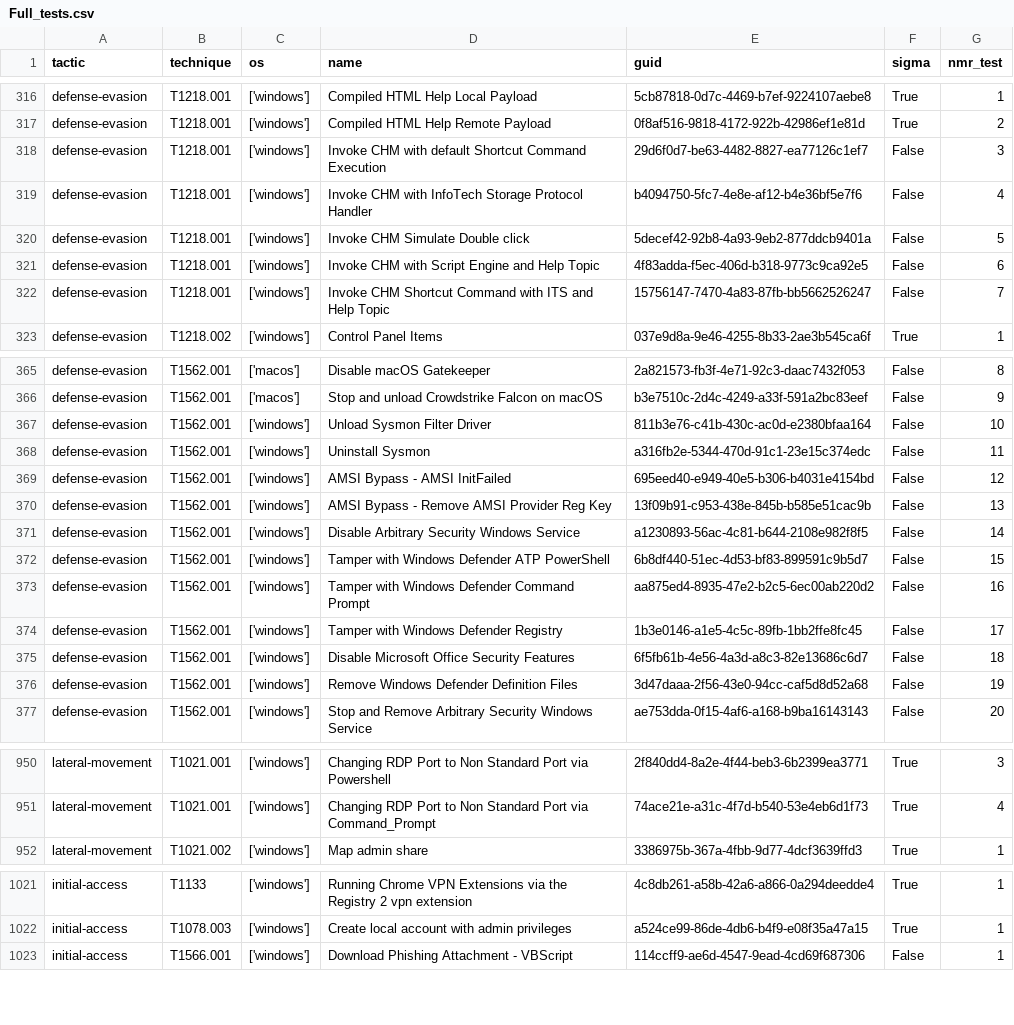
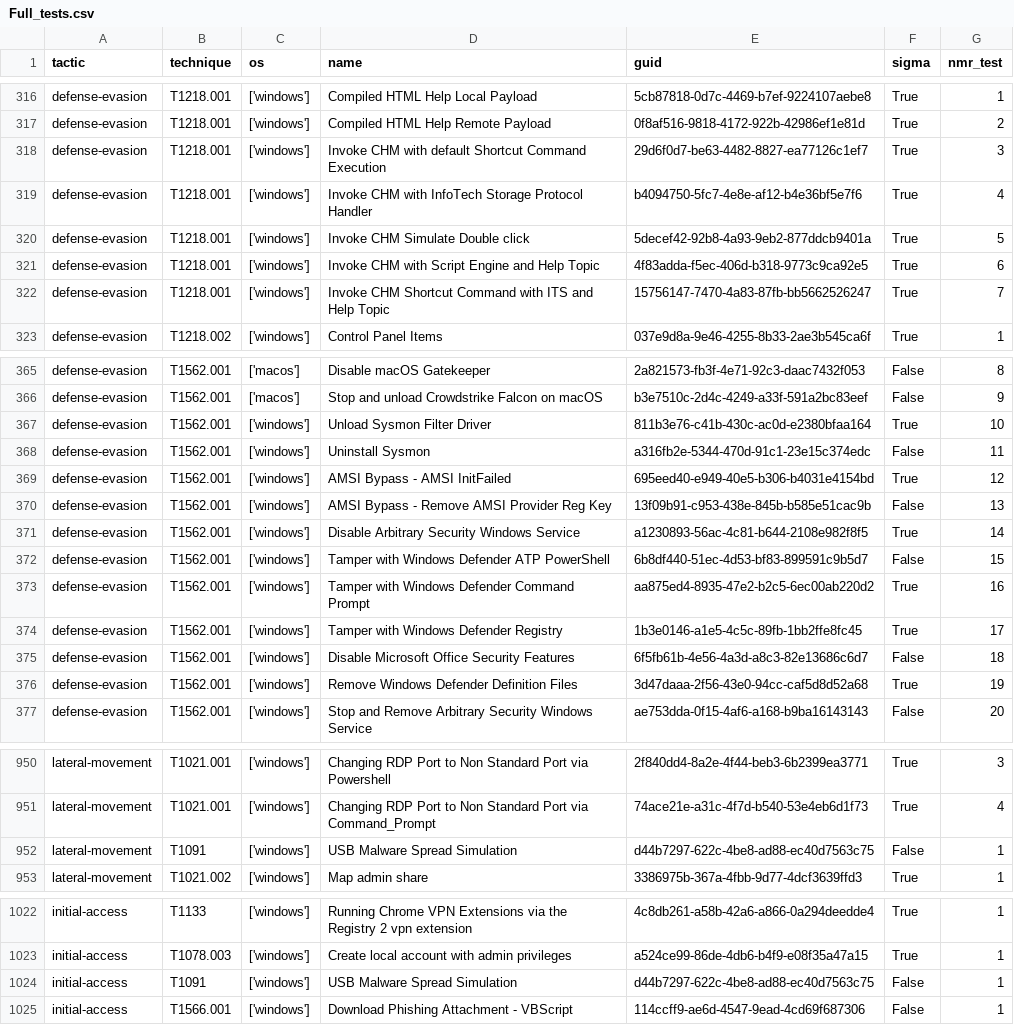
Before and after one commit to frack113/sigma_redcanaryco, a CSV file: Full_tests.csv, drawn as a sheet; only a part is shown, gaps mark what is left out; the diff covers the shown part only.

Commit message:
Add windows rules

```diff
--- a/Full_tests.csv
+++ b/Full_tests.csv
@@ -317,7 +317,7 @@ defense-evasion;T1218.001;['windows'];Compiled HTML Help Local Payload;5cb87818-
 defense-evasion;T1218.001;['windows'];Compiled HTML Help Remote Payload;0f8af516-9818-4172-922b-42986ef1e81d;True;2
-defense-evasion;T1218.001;['windows'];Invoke CHM with default Shortcut Command Execution;29d6f0d7-be63-4482-8827-ea77126c1ef7;False;3
-defense-evasion;T1218.001;['windows'];Invoke CHM with InfoTech Storage Protocol Handler;b4094750-5fc7-4e8e-af12-b4e36bf5e7f6;False;4
-defense-evasion;T1218.001;['windows'];Invoke CHM Simulate Double click;5decef42-92b8-4a93-9eb2-877ddcb9401a;False;5
-defense-evasion;T1218.001;['windows'];Invoke CHM with Script Engine and Help Topic;4f83adda-f5ec-406d-b318-9773c9ca92e5;False;6
-defense-evasion;T1218.001;['windows'];Invoke CHM Shortcut Command with ITS and Help Topic;15756147-7470-4a83-87fb-bb5662526247;False;7
+defense-evasion;T1218.001;['windows'];Invoke CHM with default Shortcut Command Execution;29d6f0d7-be63-4482-8827-ea77126c1ef7;True;3
+defense-evasion;T1218.001;['windows'];Invoke CHM with InfoTech Storage Protocol Handler;b4094750-5fc7-4e8e-af12-b4e36bf5e7f6;True;4
+defense-evasion;T1218.001;['windows'];Invoke CHM Simulate Double click;5decef42-92b8-4a93-9eb2-877ddcb9401a;True;5
+defense-evasion;T1218.001;['windows'];Invoke CHM with Script Engine and Help Topic;4f83adda-f5ec-406d-b318-9773c9ca92e5;True;6
+defense-evasion;T1218.001;['windows'];Invoke CHM Shortcut Command with ITS and Help Topic;15756147-7470-4a83-87fb-bb5662526247;True;7
 defense-evasion;T1218.002;['windows'];Control Panel Items;037e9d8a-9e46-4255-8b33-2ae3b545ca6f;True;1
@@ -366,12 +366,12 @@ defense-evasion;T1562.001;['macos'];Disable macOS Gatekeeper;2a821573-fb3f-4e71-
 defense-evasion;T1562.001;['macos'];Stop and unload Crowdstrike Falcon on macOS;b3e7510c-2d4c-4249-a33f-591a2bc83eef;False;9
-defense-evasion;T1562.001;['windows'];Unload Sysmon Filter Driver;811b3e76-c41b-430c-ac0d-e2380bfaa164;False;10
+defense-evasion;T1562.001;['windows'];Unload Sysmon Filter Driver;811b3e76-c41b-430c-ac0d-e2380bfaa164;True;10
 defense-evasion;T1562.001;['windows'];Uninstall Sysmon;a316fb2e-5344-470d-91c1-23e15c374edc;False;11
-defense-evasion;T1562.001;['windows'];AMSI Bypass - AMSI InitFailed;695eed40-e949-40e5-b306-b4031e4154bd;False;12
+defense-evasion;T1562.001;['windows'];AMSI Bypass - AMSI InitFailed;695eed40-e949-40e5-b306-b4031e4154bd;True;12
 defense-evasion;T1562.001;['windows'];AMSI Bypass - Remove AMSI Provider Reg Key;13f09b91-c953-438e-845b-b585e51cac9b;False;13
-defense-evasion;T1562.001;['windows'];Disable Arbitrary Security Windows Service;a1230893-56ac-4c81-b644-2108e982f8f5;False;14
+defense-evasion;T1562.001;['windows'];Disable Arbitrary Security Windows Service;a1230893-56ac-4c81-b644-2108e982f8f5;True;14
 defense-evasion;T1562.001;['windows'];Tamper with Windows Defender ATP PowerShell;6b8df440-51ec-4d53-bf83-899591c9b5d7;False;15
-defense-evasion;T1562.001;['windows'];Tamper with Windows Defender Command Prompt;aa875ed4-8935-47e2-b2c5-6ec00ab220d2;False;16
-defense-evasion;T1562.001;['windows'];Tamper with Windows Defender Registry;1b3e0146-a1e5-4c5c-89fb-1bb2ffe8fc45;False;17
+defense-evasion;T1562.001;['windows'];Tamper with Windows Defender Command Prompt;aa875ed4-8935-47e2-b2c5-6ec00ab220d2;True;16
+defense-evasion;T1562.001;['windows'];Tamper with Windows Defender Registry;1b3e0146-a1e5-4c5c-89fb-1bb2ffe8fc45;True;17
 defense-evasion;T1562.001;['windows'];Disable Microsoft Office Security Features;6f5fb61b-4e56-4a3d-a8c3-82e13686c6d7;False;18
-defense-evasion;T1562.001;['windows'];Remove Windows Defender Definition Files;3d47daaa-2f56-43e0-94cc-caf5d8d52a68;False;19
+defense-evasion;T1562.001;['windows'];Remove Windows Defender Definition Files;3d47daaa-2f56-43e0-94cc-caf5d8d52a68;True;19
 defense-evasion;T1562.001;['windows'];Stop and Remove Arbitrary Security Windows Service;ae753dda-0f15-4af6-a168-b9ba16143143;False;20
@@ -951,2 +951,3 @@ lateral-movement;T1021.001;['windows'];Changing RDP Port to Non Standard Port vi
 lateral-movement;T1021.001;['windows'];Changing RDP Port to Non Standard Port via Command_Prompt;74ace21e-a31c-4f7d-b540-53e4eb6d1f73;True;4
+lateral-movement;T1091;['windows'];USB Malware Spread Simulation;d44b7297-622c-4be8-ad88-ec40d7563c75;False;1
 lateral-movement;T1021.002;['windows'];Map admin share;3386975b-367a-4fbb-9d77-4dcf3639ffd3;True;1
@@ -1022,2 +1023,3 @@ initial-access;T1133;['windows'];Running Chrome VPN Extensions via the Registry
 initial-access;T1078.003;['windows'];Create local account with admin privileges;a524ce99-86de-4db6-b4f9-e08f35a47a15;True;1
+initial-access;T1091;['windows'];USB Malware Spread Simulation;d44b7297-622c-4be8-ad88-ec40d7563c75;False;1
 initial-access;T1566.001;['windows'];Download Phishing Attachment - VBScript;114ccff9-ae6d-4547-9ead-4cd69f687306;False;1
```
Also changed, not shown: 4 edited cells elsewhere in this file, 15 other files.
